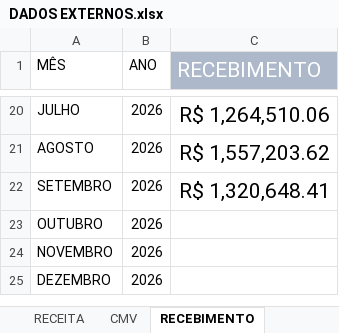
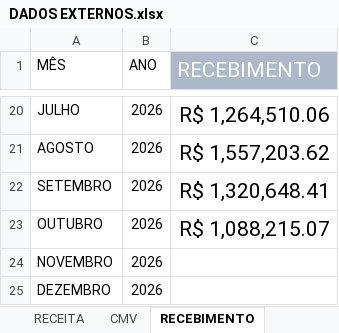
Before and after one commit to samfc-netizen/FinanceiroATB, an Excel workbook: DADOS EXTERNOS.xlsx, sheet RECEBIMENTO, drawn as a sheet; only a part is shown, gaps mark what is left out; values as stored, in another font and other column widths than the file's, no borders; the diff names each change by its address in the sheet, - before the commit and + after, or states it on an @@ line.

```diff
--- a/DADOS EXTERNOS.xlsx (sheet RECEBIMENTO)
+++ b/DADOS EXTERNOS.xlsx (sheet RECEBIMENTO)
-C23 (RECEBIMENTO): (empty)
+C23 (RECEBIMENTO): R$ 1,088,215.07
```
Also changed, not shown: sheet CMV, sheet RECEITA, PLANO DE CONTAS.xlsx.
